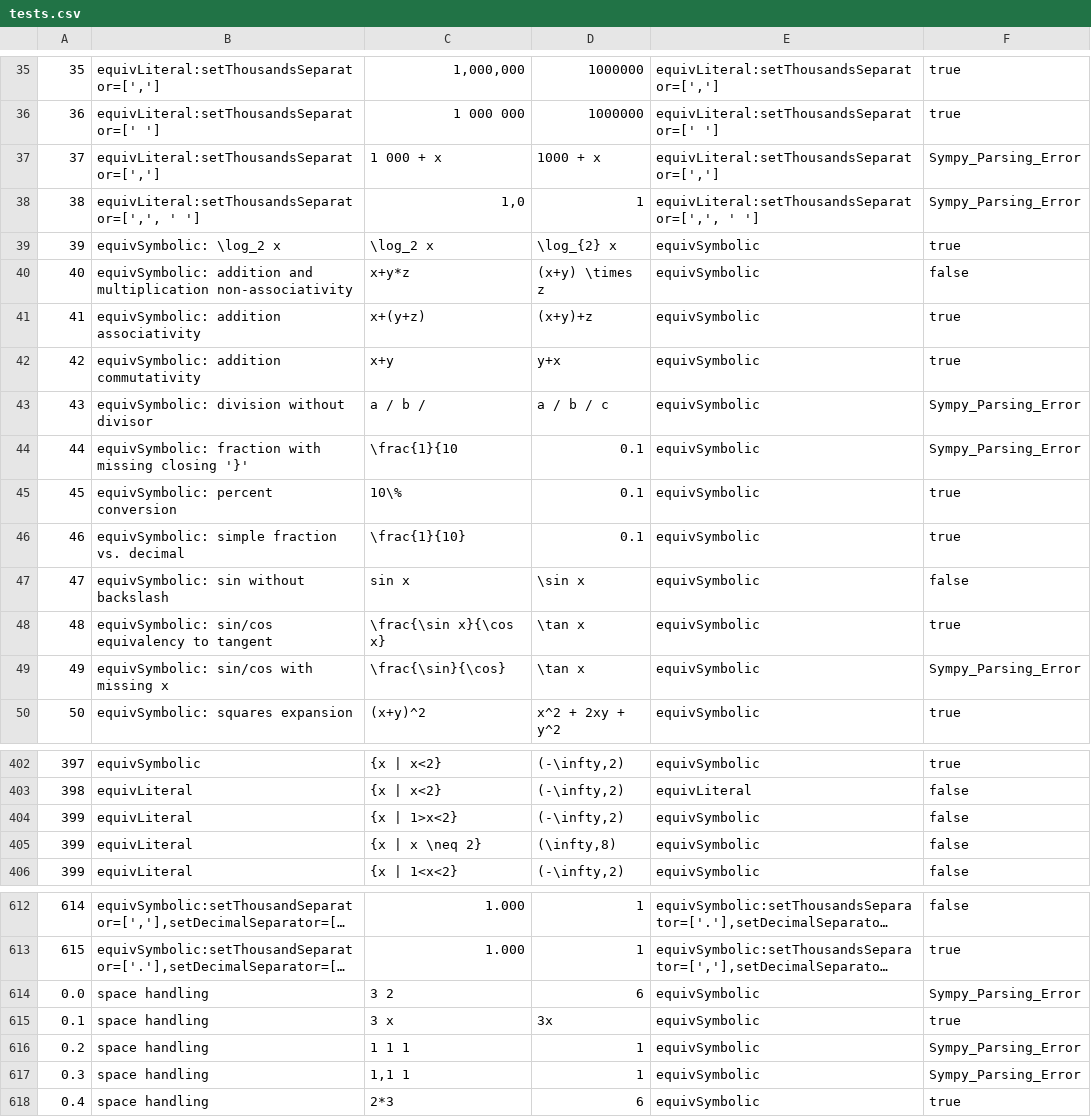
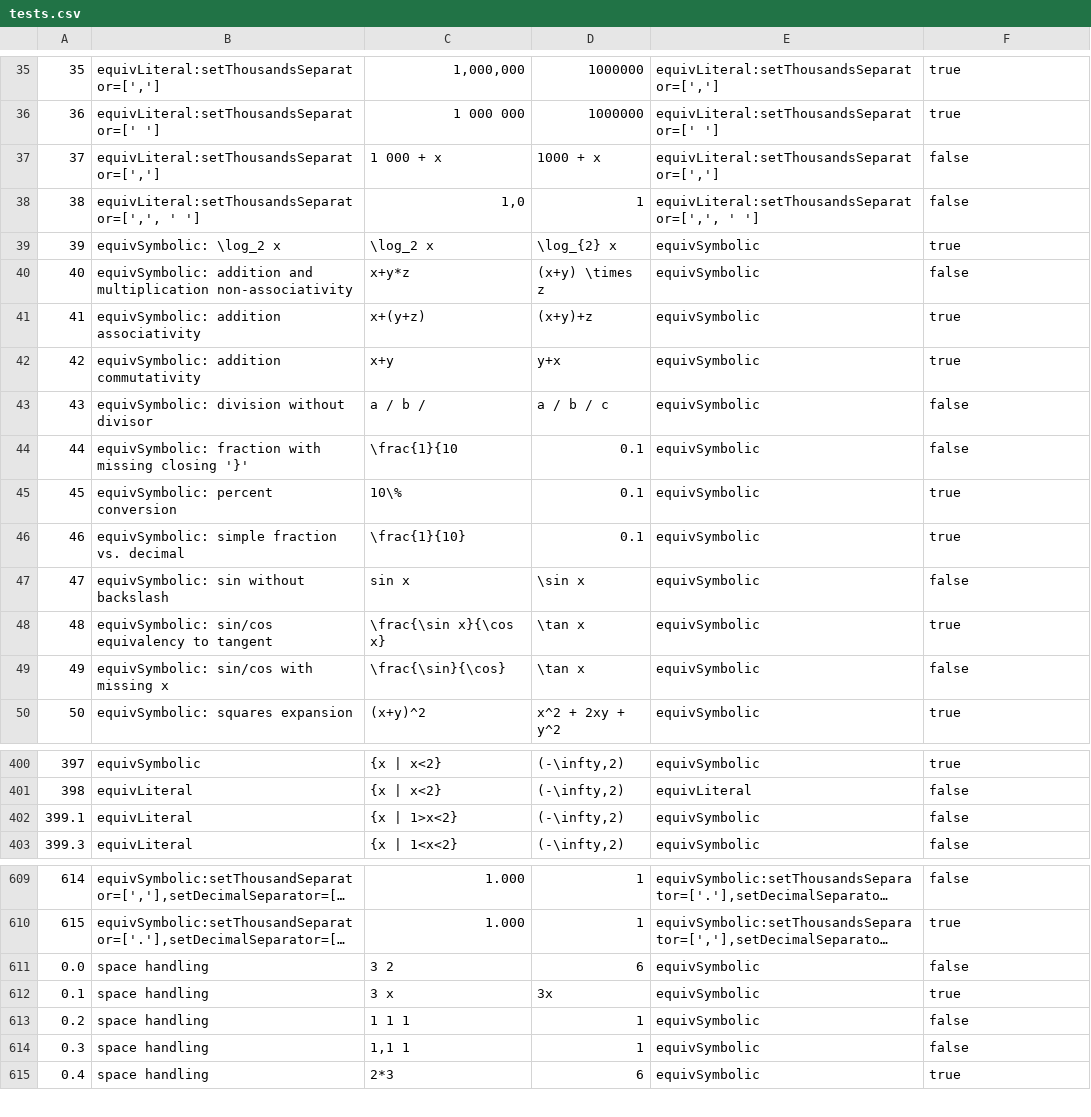
Before and after one commit to hynky1999/sympys_temp, a CSV file: tests.csv, drawn as a sheet; only a part is shown, gaps mark what is left out; long unchanged cells end in …; removed rows and columns are numbered as before the commit, all else as after; the diff covers the shown part only; the diff names each change by its address in the sheet, - before the commit and + after, or states it on an @@ line.

Commit message:
updated handling of input checks to return false, not error

```diff
--- a/tests.csv
+++ b/tests.csv
-F37:F38: Sympy_Parsing_Error
+F37:F38: false
-F43:F44: Sympy_Parsing_Error
+F43:F44: false
-F49: Sympy_Parsing_Error
+F49: false
@@ column A renumbered between rows 402 and 404 @@
-row 405: 399 | equivLiteral | {x | x \neq 2} | (\infty,8) | equivSymbolic | false
-F611: Sympy_Parsing_Error
+F611: false
-F613:F614: Sympy_Parsing_Error
+F613:F614: false
```
Also changed, not shown: 21 added rows, 2 removed rows and 10 edited cells elsewhere in this file, 1 other file.
